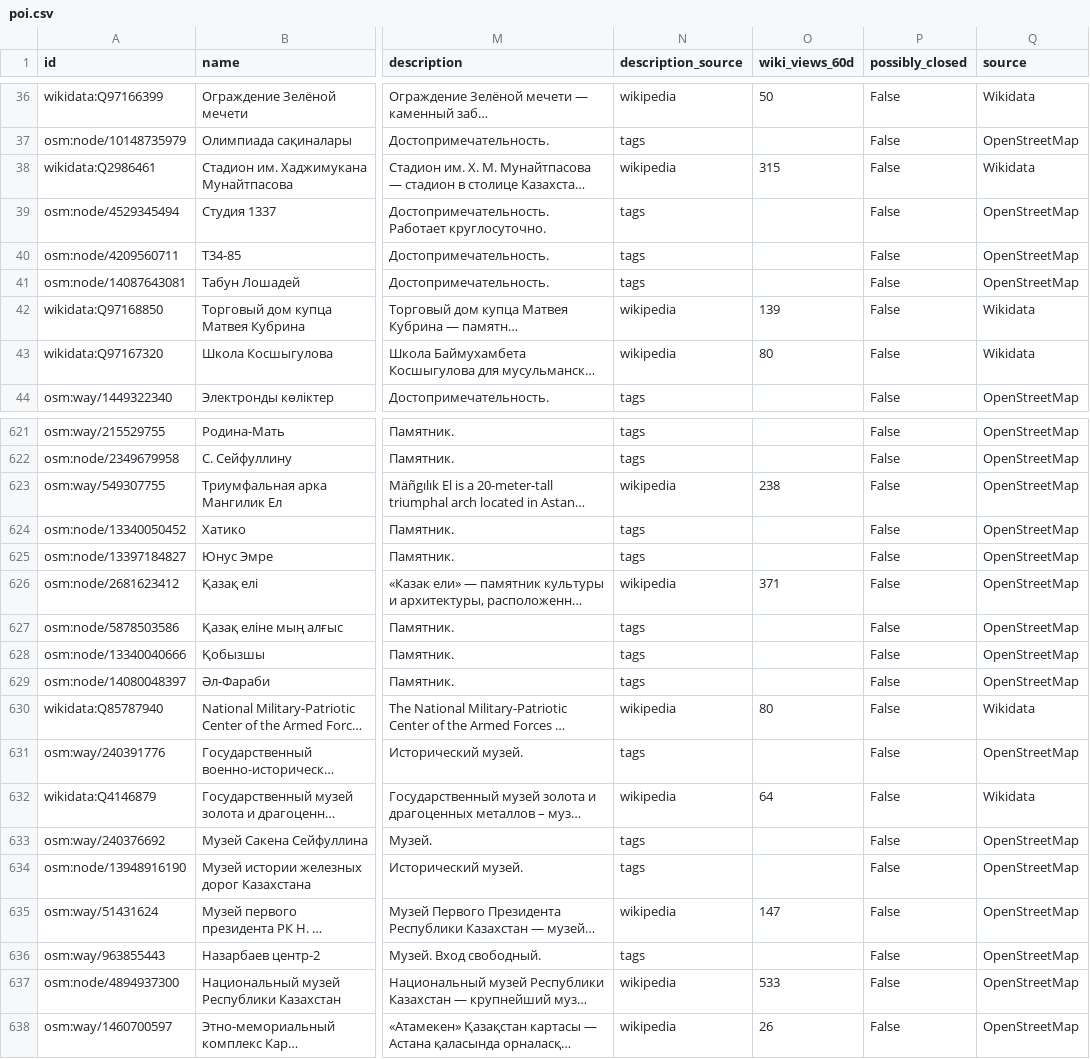
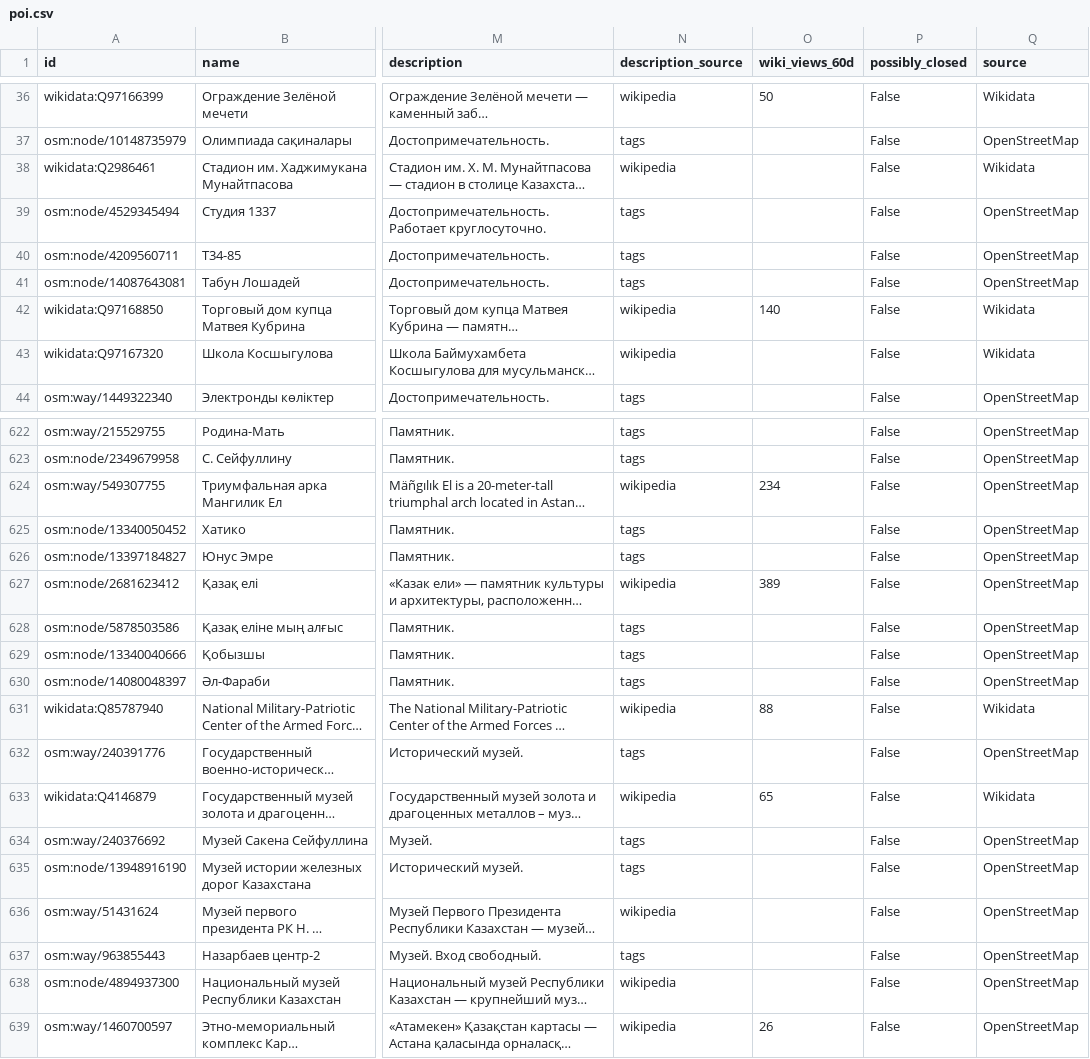
Before and after one commit to Rizat192/astana-walk-guide, a CSV file: data/poi.csv, drawn as a sheet; only a part is shown, gaps mark what is left out; long unchanged cells end in …; addresses are those after the commit; the diff covers the shown part only; the diff names each change by its address in the sheet, - before the commit and + after, or states it on an @@ line.

```diff
--- a/data/poi.csv
+++ b/data/poi.csv
-O38 (wiki_views_60d): 315
+O38 (wiki_views_60d): (empty)
-O42 (wiki_views_60d): 139
+O42 (wiki_views_60d): 140
-O43 (wiki_views_60d): 80
+O43 (wiki_views_60d): (empty)
-O624 (wiki_views_60d): 238
+O624 (wiki_views_60d): 234
-O627 (wiki_views_60d): 371
+O627 (wiki_views_60d): 389
-O631 (wiki_views_60d): 80
+O631 (wiki_views_60d): 88
-O633 (wiki_views_60d): 64
+O633 (wiki_views_60d): 65
-O636 (wiki_views_60d): 147
+O636 (wiki_views_60d): (empty)
-O638 (wiki_views_60d): 533
+O638 (wiki_views_60d): (empty)
```
Also changed, not shown: 1 added row and 48 edited cells elsewhere in this file, 10 other files.
